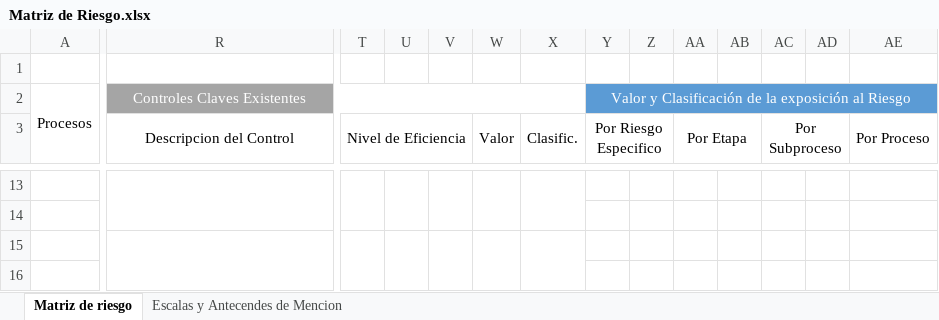
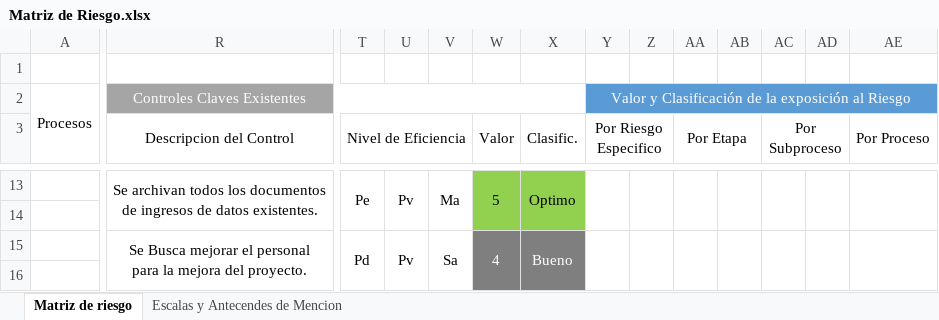
Before and after one commit to AdNNNN/inacap.2019, an Excel workbook: trabajos.inacap.2019/Preparacion y evaluacion de proyecto (PEP)/Acumulado/Matriz de Riesgo.xlsx, sheet Matriz de riesgo, drawn as a sheet; only a part is shown, gaps mark what is left out; values as stored, in another font and other column widths than the file's, no borders; ↵ is a line break in a cell; the diff covers the shown part only; the diff names each change by its address in the sheet, - before the commit and + after, or states it on an @@ line.

Commit message:
Se actualiza la Matriz de Riesgo

```diff
--- a/trabajos.inacap.2019/Preparacion y evaluacion de proyecto (PEP)/Acumulado/Matriz de Riesgo.xlsx (sheet Matriz de riesgo)
+++ b/trabajos.inacap.2019/Preparacion y evaluacion de proyecto (PEP)/Acumulado/Matriz de Riesgo.xlsx (sheet Matriz de riesgo)
-R13 (Descripcion del Control): (empty)
+R13 (Descripcion del Control): Se archivan todos los documentos ↵ de ingresos de datos existentes.
-T13 (Nivel de Eficiencia): (empty)
+T13 (Nivel de Eficiencia): Pe
-U13: (empty)
+U13: Pv
-V13: (empty)
+V13: Ma
-W13:X14 fill: none
+W13:X14 fill: #92D050
-W13 (Valor): (empty)
+W13 (Valor): 5
-X13 (Clasific.): (empty)
+X13 (Clasific.): Optimo
+Y13:Y14 merged
+Z13:Z14 merged
+AA13:AA14 merged
+AB13:AB14 merged
+AC13:AC14 merged
+AD13:AD14 merged
+AE13:AE14 merged
-R15 (Descripcion del Control): (empty)
+R15 (Descripcion del Control): Se Busca mejorar el personal ↵ para la mejora del proyecto.
-T15 (Nivel de Eficiencia): (empty)
+T15 (Nivel de Eficiencia): Pd
-U15: (empty)
+U15: Pv
-V15: (empty)
+V15: Sa
-W15 (Valor): (empty)
+W15 (Valor): 4
-W15:X16 fill: none
+W15:X16 fill: #7F7F7F
-X15 (Clasific.): (empty)
+X15 (Clasific.): Bueno
+Y15:Y16 merged
+Z15:Z16 merged
+AA15:AA16 merged
+AB15:AB16 merged
+AC15:AC16 merged
+AD15:AD16 merged
+AE15:AE16 merged
```
Also changed, not shown: 48 edited cells, cell formats and merged cells elsewhere in this sheet.
